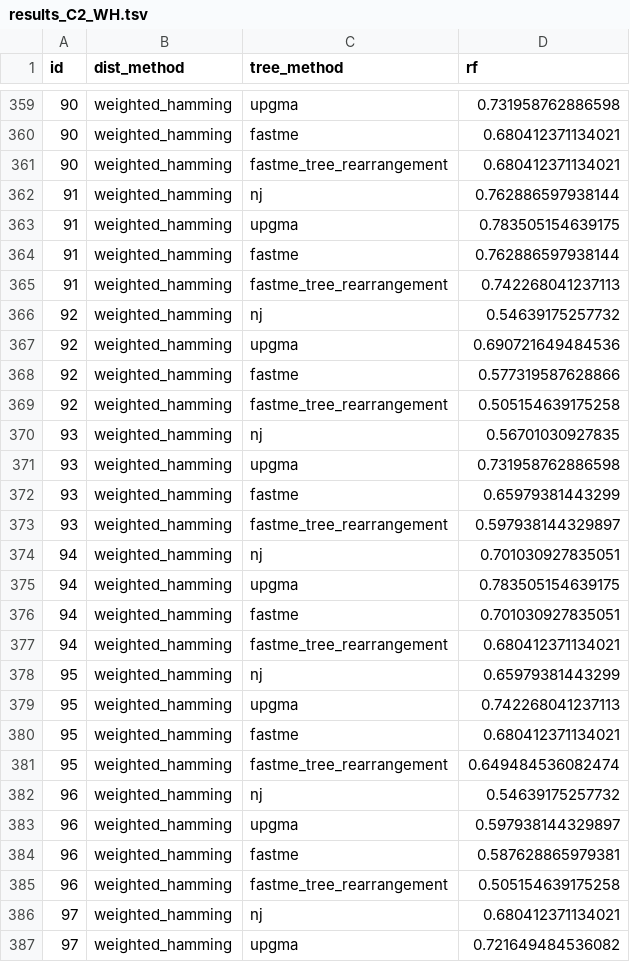
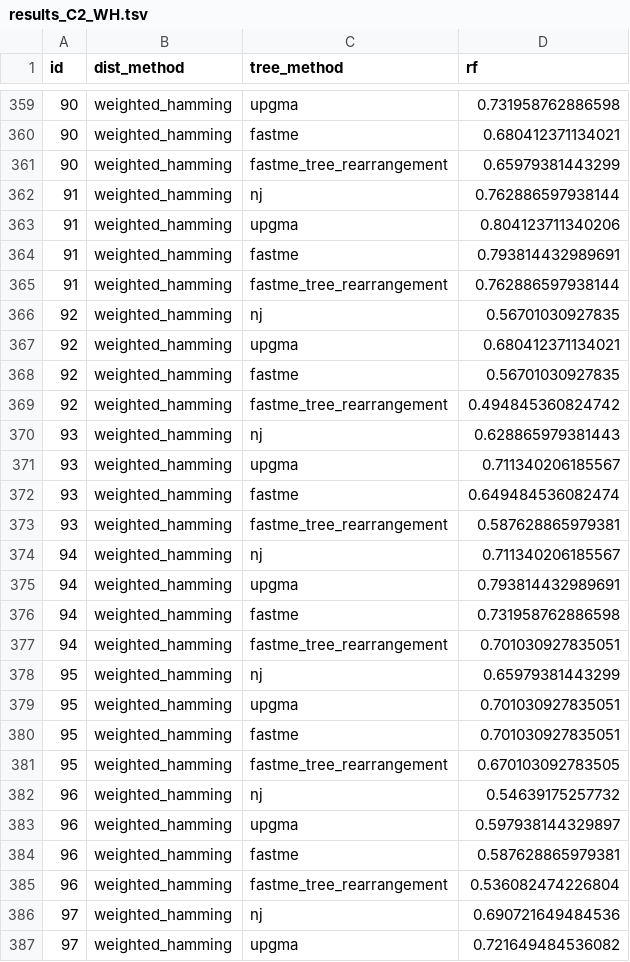
Before and after one commit to ikwak2/ikwak2.github.io, a TSV file: tutorials/data/results_C2_WH.tsv, drawn as a sheet; only a part is shown, gaps mark what is left out; the diff covers the shown part only.

Commit message:
update

```diff
--- a/tutorials/data/results_C2_WH.tsv
+++ b/tutorials/data/results_C2_WH.tsv
@@ -360,23 +360,23 @@ id	dist_method	tree_method	rf
 90	weighted_hamming	fastme	0.680412371134021
-90	weighted_hamming	fastme_tree_rearrangement	0.680412371134021
+90	weighted_hamming	fastme_tree_rearrangement	0.65979381443299
 91	weighted_hamming	nj	0.762886597938144
-91	weighted_hamming	upgma	0.783505154639175
-91	weighted_hamming	fastme	0.762886597938144
-91	weighted_hamming	fastme_tree_rearrangement	0.742268041237113
-92	weighted_hamming	nj	0.54639175257732
-92	weighted_hamming	upgma	0.690721649484536
-92	weighted_hamming	fastme	0.577319587628866
-92	weighted_hamming	fastme_tree_rearrangement	0.505154639175258
-93	weighted_hamming	nj	0.56701030927835
-93	weighted_hamming	upgma	0.731958762886598
-93	weighted_hamming	fastme	0.65979381443299
-93	weighted_hamming	fastme_tree_rearrangement	0.597938144329897
-94	weighted_hamming	nj	0.701030927835051
-94	weighted_hamming	upgma	0.783505154639175
-94	weighted_hamming	fastme	0.701030927835051
-94	weighted_hamming	fastme_tree_rearrangement	0.680412371134021
+91	weighted_hamming	upgma	0.804123711340206
+91	weighted_hamming	fastme	0.793814432989691
+91	weighted_hamming	fastme_tree_rearrangement	0.762886597938144
+92	weighted_hamming	nj	0.56701030927835
+92	weighted_hamming	upgma	0.680412371134021
+92	weighted_hamming	fastme	0.56701030927835
+92	weighted_hamming	fastme_tree_rearrangement	0.494845360824742
+93	weighted_hamming	nj	0.628865979381443
+93	weighted_hamming	upgma	0.711340206185567
+93	weighted_hamming	fastme	0.649484536082474
+93	weighted_hamming	fastme_tree_rearrangement	0.587628865979381
+94	weighted_hamming	nj	0.711340206185567
+94	weighted_hamming	upgma	0.793814432989691
+94	weighted_hamming	fastme	0.731958762886598
+94	weighted_hamming	fastme_tree_rearrangement	0.701030927835051
 95	weighted_hamming	nj	0.65979381443299
-95	weighted_hamming	upgma	0.742268041237113
-95	weighted_hamming	fastme	0.680412371134021
-95	weighted_hamming	fastme_tree_rearrangement	0.649484536082474
+95	weighted_hamming	upgma	0.701030927835051
+95	weighted_hamming	fastme	0.701030927835051
+95	weighted_hamming	fastme_tree_rearrangement	0.670103092783505
 96	weighted_hamming	nj	0.54639175257732
@@ -384,4 +384,4 @@ id	dist_method	tree_method	rf
 96	weighted_hamming	fastme	0.587628865979381
-96	weighted_hamming	fastme_tree_rearrangement	0.505154639175258
-97	weighted_hamming	nj	0.680412371134021
+96	weighted_hamming	fastme_tree_rearrangement	0.536082474226804
+97	weighted_hamming	nj	0.690721649484536
 97	weighted_hamming	upgma	0.721649484536082
```
Also changed, not shown: 130 edited cells elsewhere in this file.
